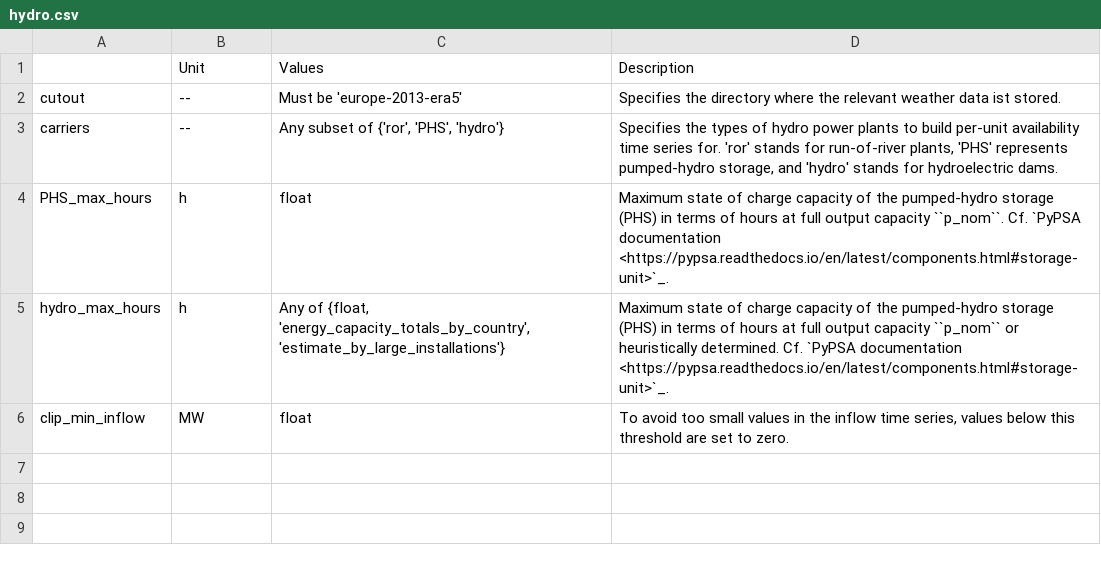
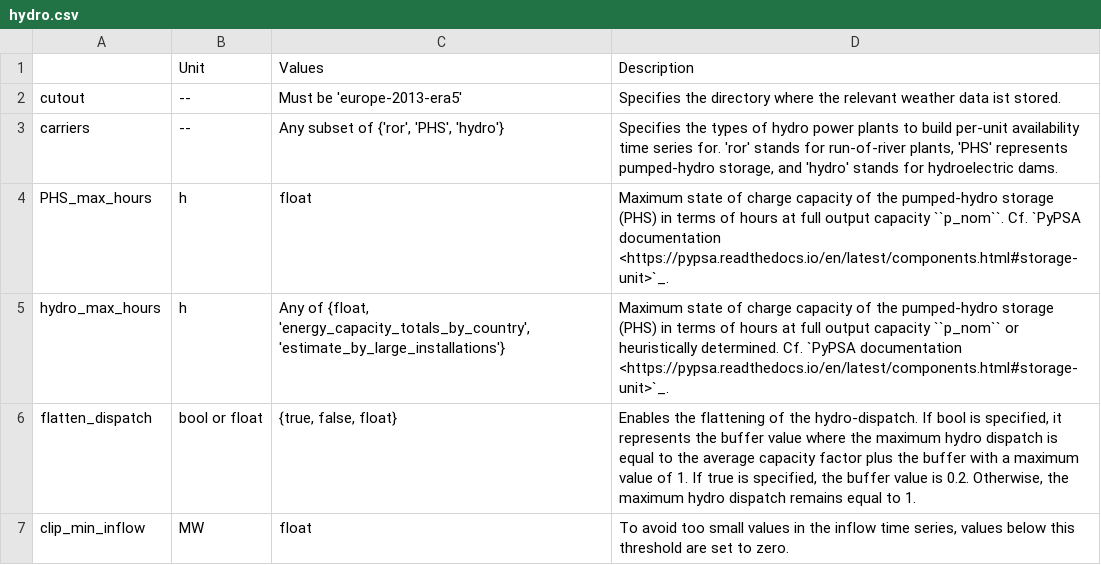
Before and after one commit to open-energy-transition/clean-firm-techs-eu, a CSV file: doc/configtables/hydro.csv, drawn as a sheet; the diff names each change by its address in the sheet, - before the commit and + after, or states it on an @@ line.

```diff
--- a/doc/configtables/hydro.csv
+++ b/doc/configtables/hydro.csv
+row 6: flatten_dispatch | bool or float | {true, false, float} | Enables the flattening of the hydro-dispatch. If bool is specified, it represents the buffer value where the maximum hydro dispatch is equal to the average capacity factor plus the buffer with a maximum value of 1. If true is specified, the buffer value is 0.2. Otherwise, the maximum hydro dispatch remains equal to 1.
```
Also changed, not shown: doc/configtables/clustering.csv, doc/configtables/conventional.csv, 5 other files.
